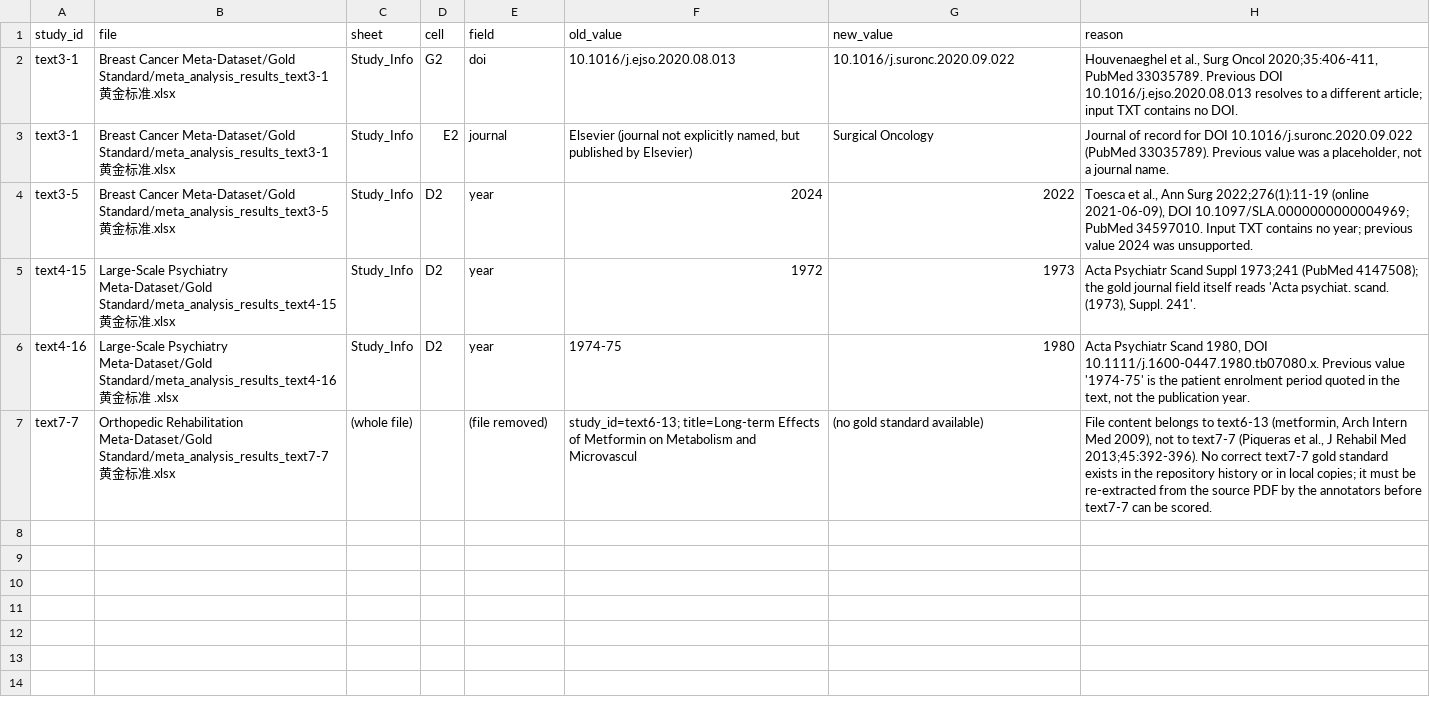
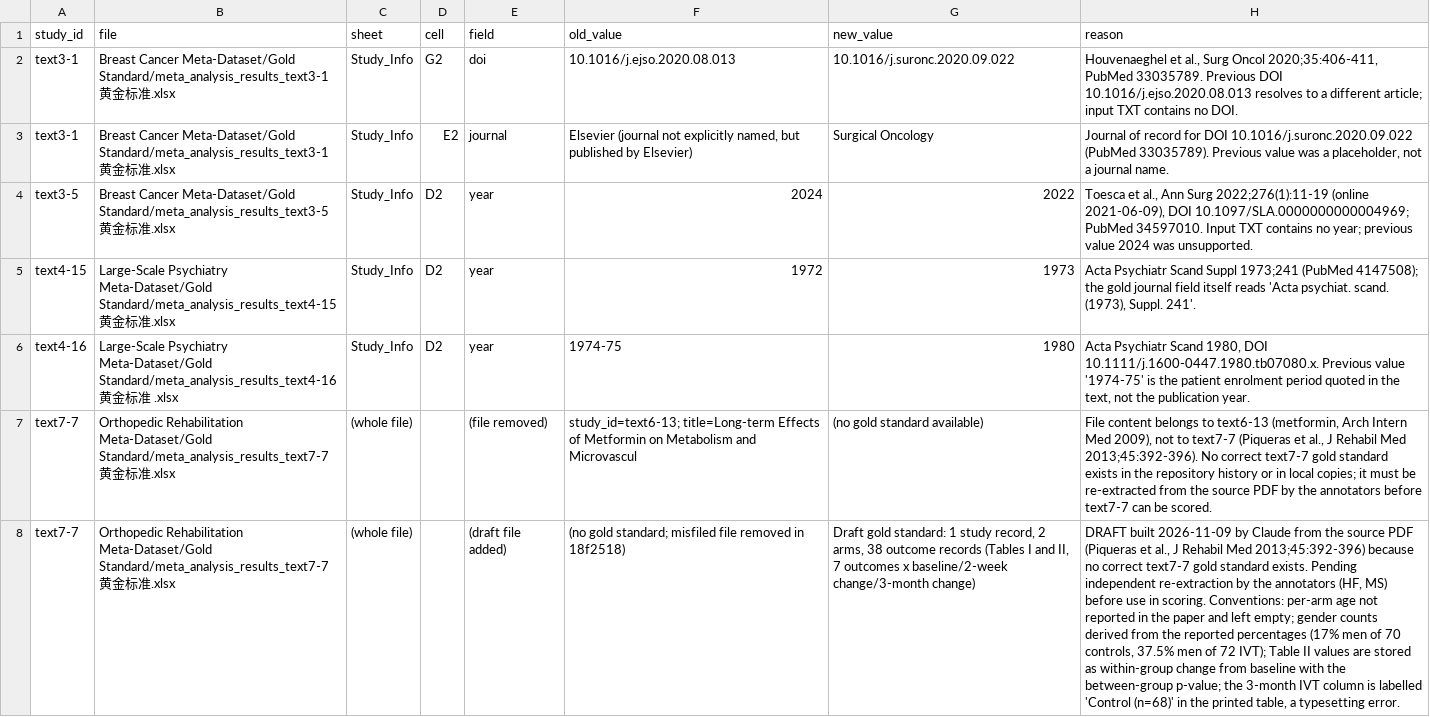
Before and after one commit to yijiajiajiajiajia/MAU-RCT-Extraction, a CSV file: gold_change_log.csv, drawn as a sheet; the diff names each change by its address in the sheet, - before the commit and + after, or states it on an @@ line.

```diff
--- a/gold_change_log.csv
+++ b/gold_change_log.csv
+row 8: text7-7 | Orthopedic Rehabilitation Meta-Dataset/Gold Standard/meta_analysis_results_text7-7黄金标准.xlsx | (whole file) |  | (draft file added) | (no gold standard; misfiled file removed in 18f2518) | Draft gold standard: 1 study record, 2 arms, 38 outcome records (Tables I and II, 7 outcomes x baseline/2-week change/3-month change) | DRAFT built 2026-11-09 by Claude from the source PDF (Piqueras et al., J Rehabil Med 2013;45:392-396) because no correct text7-7 gold standard exists. Pending independent re-extraction by the annotators (HF, MS) before use in scoring. Conventions: per-arm age not reported in the paper and left empty; gender counts derived from the reported percentages (17% men of 70 controls, 37.5% men of 72 IVT); Table II values are stored as within-group change from baseline with the between-group p-value; the 3-month IVT column is labelled 'Control (n=68)' in the printed table, a typesetting error.
```
Also changed, not shown: 2 other files.
